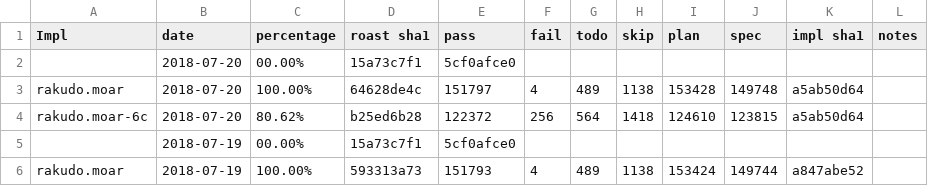
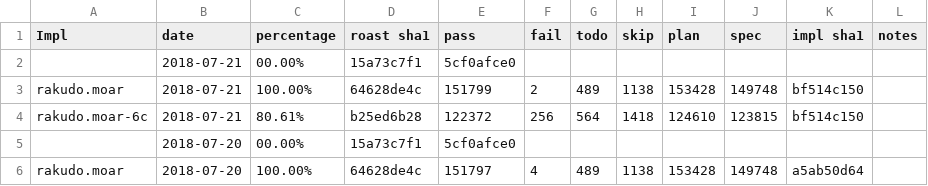
Before and after one commit to usev6/perl6-roast-data, a CSV file: perl6_pass_rates.csv, drawn as a sheet; only a part is shown; the shorter side is filled out with more unchanged rows; the diff names each change by its address in the sheet, - before the commit and + after, or states it on an @@ line.

```diff
--- a/perl6_pass_rates.csv
+++ b/perl6_pass_rates.csv
+row 2:  | 2018-07-21 | 00.00% | 15a73c7f1 | 5cf0afce0
+row 3: rakudo.moar | 2018-07-21 | 100.00% | 64628de4c | 151799 | 2 | 489 | 1138 | 153428 | 149748 | bf514c150
+row 4: rakudo.moar-6c | 2018-07-21 | 80.61% | b25ed6b28 | 122372 | 256 | 564 | 1418 | 124610 | 123815 | bf514c150
```
Also changed, not shown: 2 other files.
